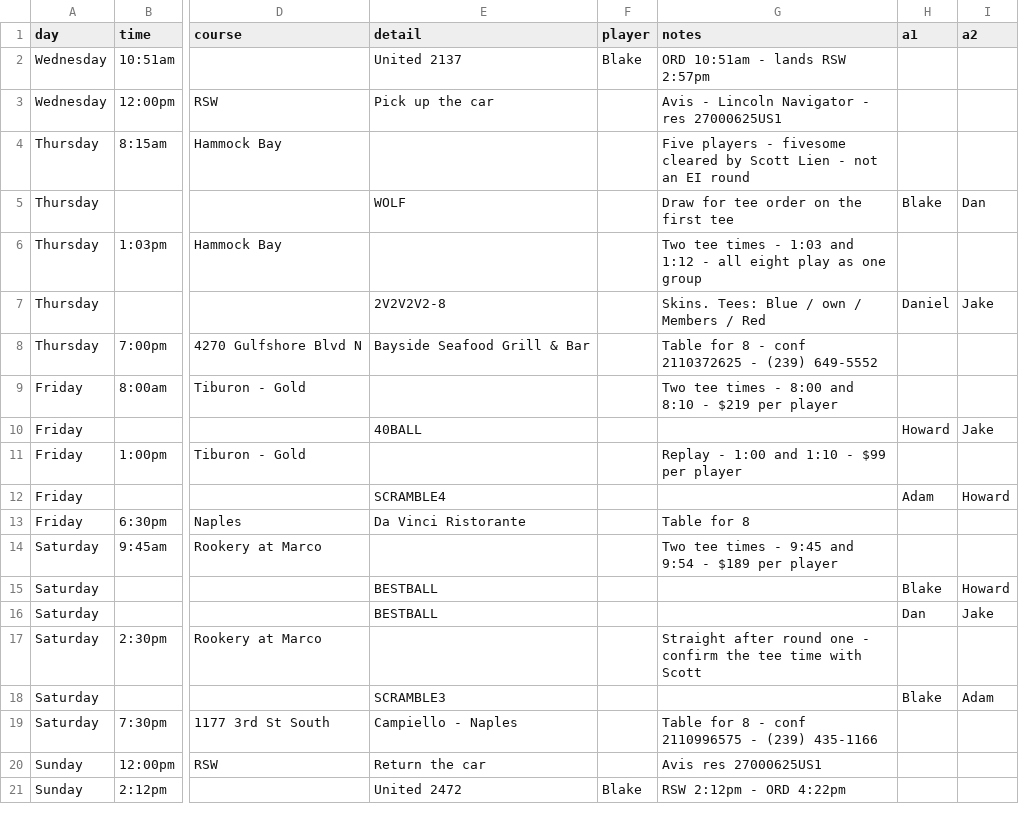
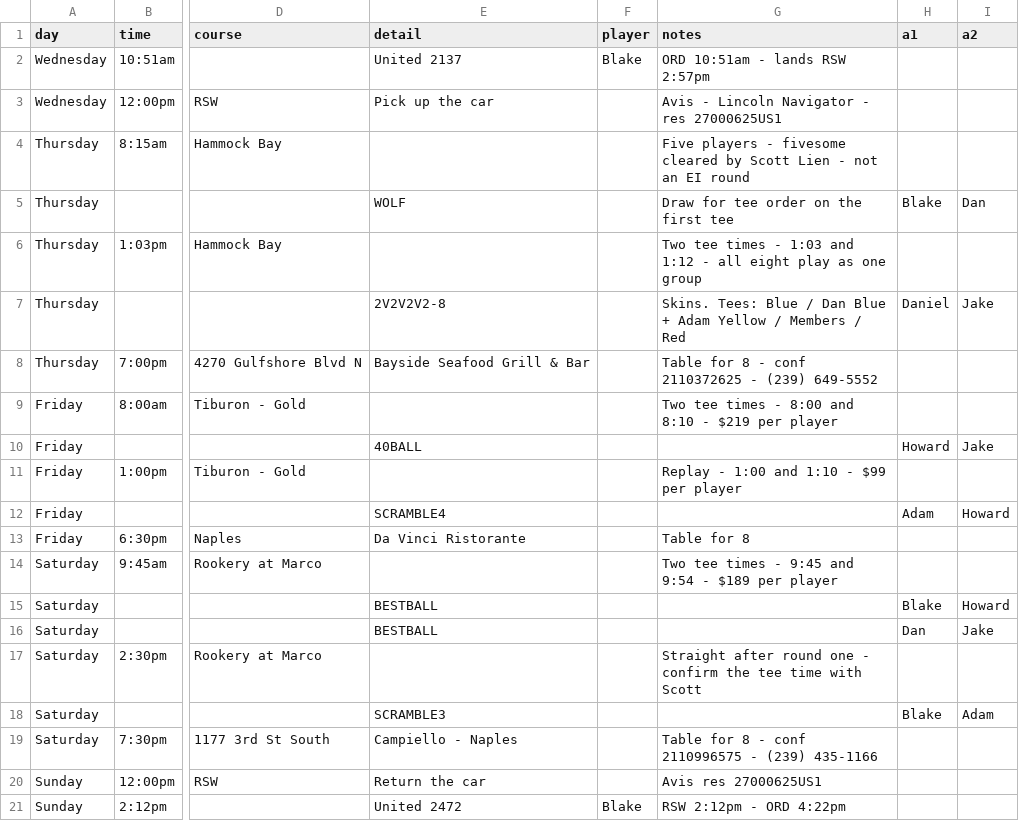
Before and after one commit to bjeisenberg11/Ei-app, a CSV file: ei-2026-schedule.csv, drawn as a sheet; only a part is shown, gaps mark what is left out; the diff names each change by its address in the sheet, - before the commit and + after, or states it on an @@ line.

```diff
--- a/ei-2026-schedule.csv
+++ b/ei-2026-schedule.csv
-G7 (notes): …Blue / own / Members…
+G7 (notes): …Blue / Dan Blue + Adam Yellow / Members…
```
Also changed, not shown: 3 other files.
